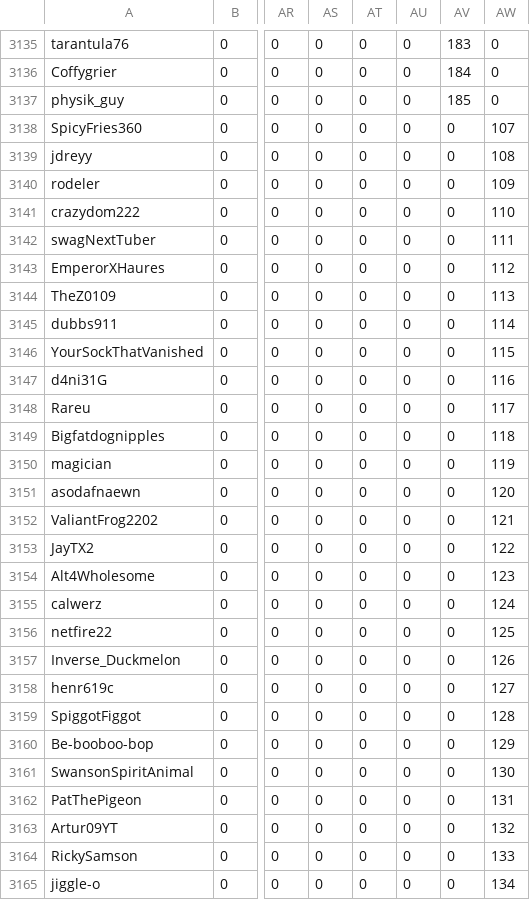
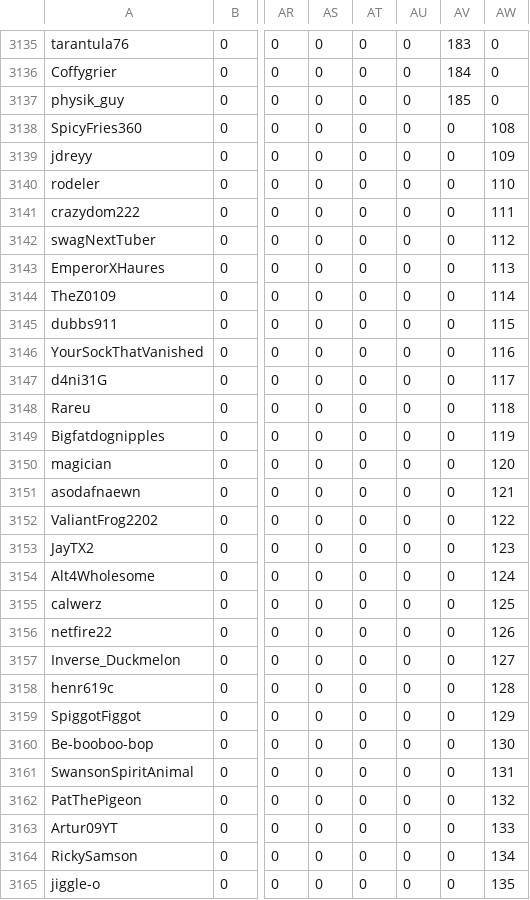
Before and after one commit to Zokalyx/theconfluence, a CSV file: csv/probyuser.csv, drawn as a sheet; only a part is shown, gaps mark what is left out; the diff covers the shown part only; the diff names each change by its address in the sheet, - before the commit and + after, or states it on an @@ line.

```diff
--- a/csv/probyuser.csv
+++ b/csv/probyuser.csv
-AW3138: 107
+AW3138: 108
-AW3139: 108
+AW3139: 109
-AW3140: 109
+AW3140: 110
-AW3141: 110
+AW3141: 111
-AW3142: 111
+AW3142: 112
-AW3143: 112
+AW3143: 113
-AW3144: 113
+AW3144: 114
-AW3145: 114
+AW3145: 115
-AW3146: 115
+AW3146: 116
-AW3147: 116
+AW3147: 117
-AW3148: 117
+AW3148: 118
-AW3149: 118
+AW3149: 119
-AW3150: 119
+AW3150: 120
-AW3151: 120
+AW3151: 121
-AW3152: 121
+AW3152: 122
-AW3153: 122
+AW3153: 123
-AW3154: 123
+AW3154: 124
-AW3155: 124
+AW3155: 125
-AW3156: 125
+AW3156: 126
-AW3157: 126
+AW3157: 127
-AW3158: 127
+AW3158: 128
-AW3159: 128
+AW3159: 129
-AW3160: 129
+AW3160: 130
-AW3161: 130
+AW3161: 131
-AW3162: 131
+AW3162: 132
-AW3163: 132
+AW3163: 133
-AW3164: 133
+AW3164: 134
-AW3165: 134
+AW3165: 135
```
Also changed, not shown: 70 edited cells elsewhere in this file, csv/pro.csv, csv/raw.csv, 13 other files.
